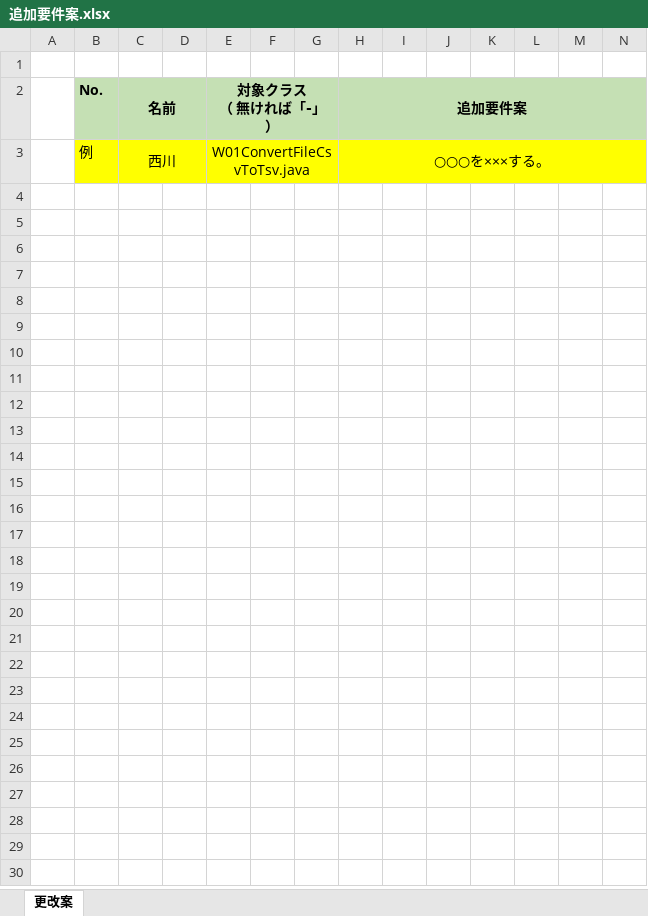
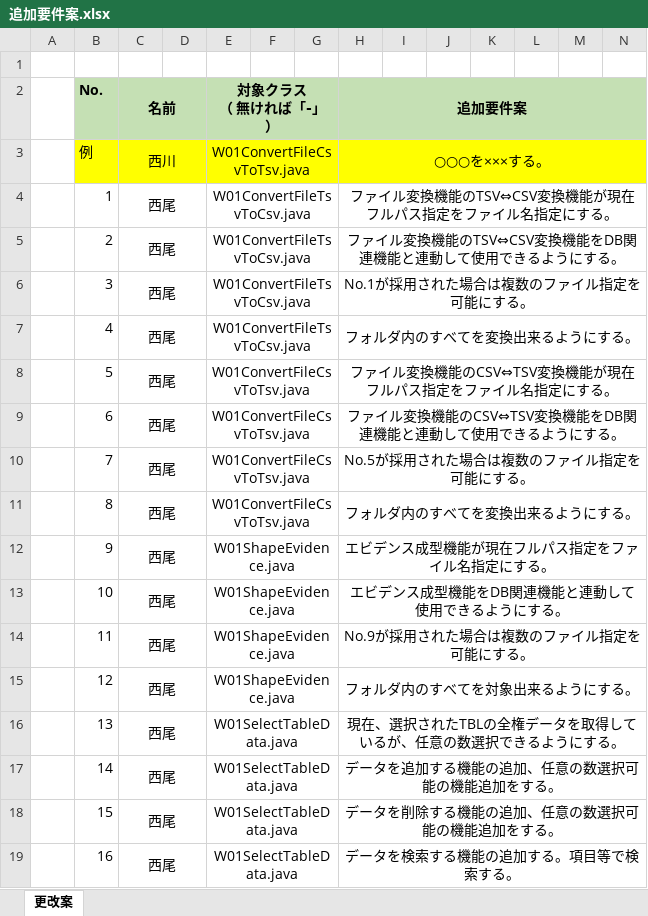
Before and after one commit to hirane/wiss1tool, an Excel workbook: document/04_案件/追加要件案.xlsx, sheet 更改案, drawn as a sheet; only a part is shown; values as stored, in another font and other column widths than the file's, no borders; conditional formats not drawn; rows hold the shown columns only; the diff names each change by its address in the sheet, - before the commit and + after, or states it on an @@ line.

Commit message:
k-nishio

```diff
--- a/document/04_案件/追加要件案.xlsx (sheet 更改案)
+++ b/document/04_案件/追加要件案.xlsx (sheet 更改案)
+row 4:  | 1 | 西尾 |  | W01ConvertFileTsvToCsv.java |  |  | ファイル変換機能のTSV⇔CSV変換機能が現在フルパス指定をファイル名指定にする。
+row 5:  | 2 | 西尾 |  | W01ConvertFileTsvToCsv.java |  |  | ファイル変換機能のTSV⇔CSV変換機能をDB関連機能と連動して使用できるようにする。
+row 6:  | 3 | 西尾 |  | W01ConvertFileTsvToCsv.java |  |  | No.1が採用された場合は複数のファイル指定を可能にする。
+row 7:  | 4 | 西尾 |  | W01ConvertFileTsvToCsv.java |  |  | フォルダ内のすべてを変換出来るようにする。
+row 8:  | 5 | 西尾 |  | W01ConvertFileCsvToTsv.java |  |  | ファイル変換機能のCSV⇔TSV変換機能が現在フルパス指定をファイル名指定にする。
+row 9:  | 6 | 西尾 |  | W01ConvertFileCsvToTsv.java |  |  | ファイル変換機能のCSV⇔TSV変換機能をDB関連機能と連動して使用できるようにする。
+row 10:  | 7 | 西尾 |  | W01ConvertFileCsvToTsv.java |  |  | No.5が採用された場合は複数のファイル指定を可能にする。
+row 11:  | 8 | 西尾 |  | W01ConvertFileCsvToTsv.java |  |  | フォルダ内のすべてを変換出来るようにする。
+row 12:  | 9 | 西尾 |  | W01ShapeEvidence.java |  |  | エビデンス成型機能が現在フルパス指定をファイル名指定にする。
+row 13:  | 10 | 西尾 |  | W01ShapeEvidence.java |  |  | エビデンス成型機能をDB関連機能と連動して使用できるようにする。
+row 14:  | 11 | 西尾 |  | W01ShapeEvidence.java |  |  | No.9が採用された場合は複数のファイル指定を可能にする。
+row 15:  | 12 | 西尾 |  | W01ShapeEvidence.java |  |  | フォルダ内のすべてを対象出来るようにする。
+row 16:  | 13 | 西尾 |  | W01SelectTableData.java |  |  | 現在、選択されたTBLの全権データを取得しているが、任意の数選択できるようにする。
+row 17:  | 14 | 西尾 |  | W01SelectTableData.java |  |  | データを追加する機能の追加、任意の数選択可能の機能追加をする。
+row 18:  | 15 | 西尾 |  | W01SelectTableData.java |  |  | データを削除する機能の追加、任意の数選択可能の機能追加をする。
+row 19:  | 16 | 西尾 |  | W01SelectTableData.java |  |  | データを検索する機能の追加する。項目等で検索する。
```
